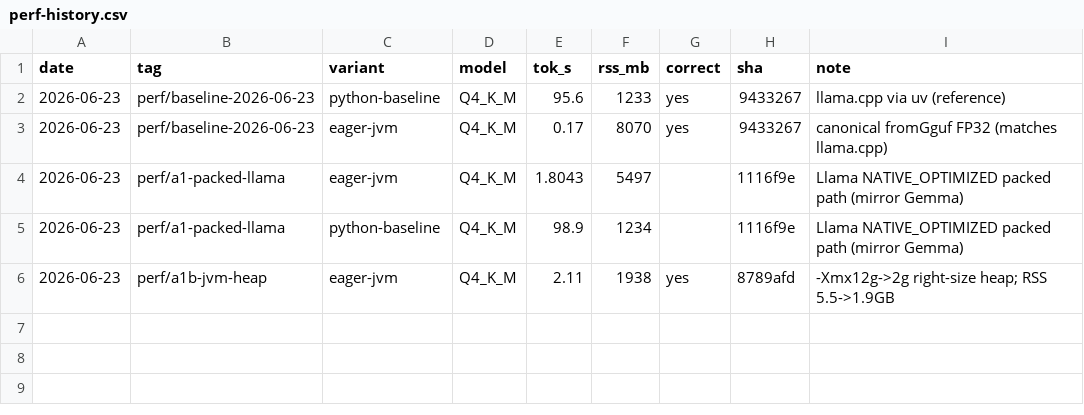
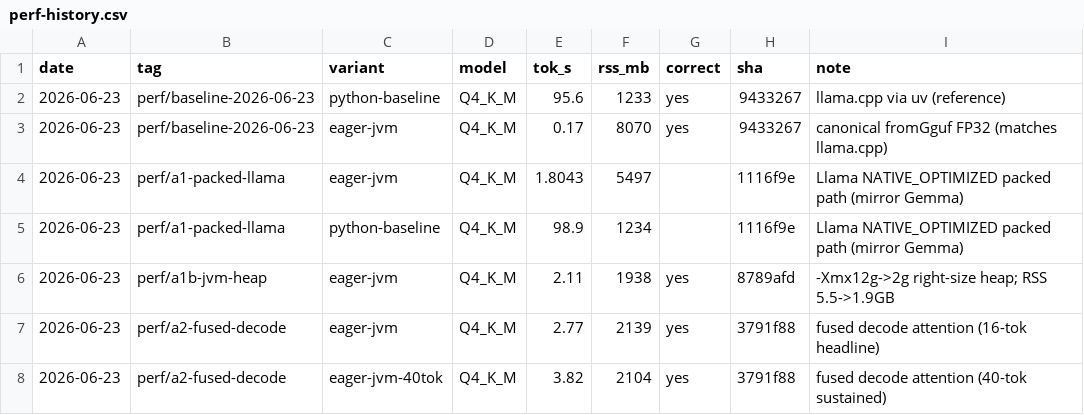
Before and after one commit to SKaiNET-developers/SKaiNET-labs, a CSV file: tinyllama-arm/docs/perf-history.csv, drawn as a sheet; the diff names each change by its address in the sheet, - before the commit and + after, or states it on an @@ line.

```diff
--- a/tinyllama-arm/docs/perf-history.csv
+++ b/tinyllama-arm/docs/perf-history.csv
+row 7: 2026-06-23 | perf/a2-fused-decode | eager-jvm | Q4_K_M | 2.77 | 2139 | yes | 3791f88 | fused decode attention (16-tok headline)
+row 8: 2026-06-23 | perf/a2-fused-decode | eager-jvm-40tok | Q4_K_M | 3.82 | 2104 | yes | 3791f88 | fused decode attention (40-tok sustained)
```
Also changed, not shown: 1 other file.
